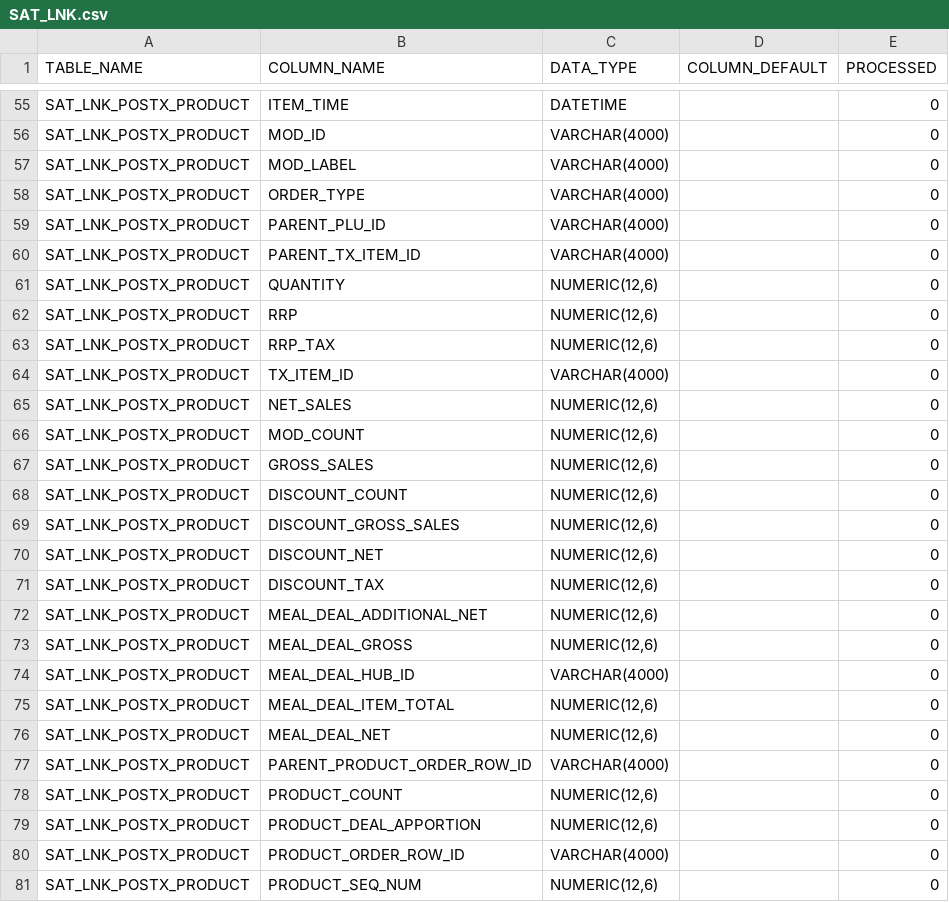
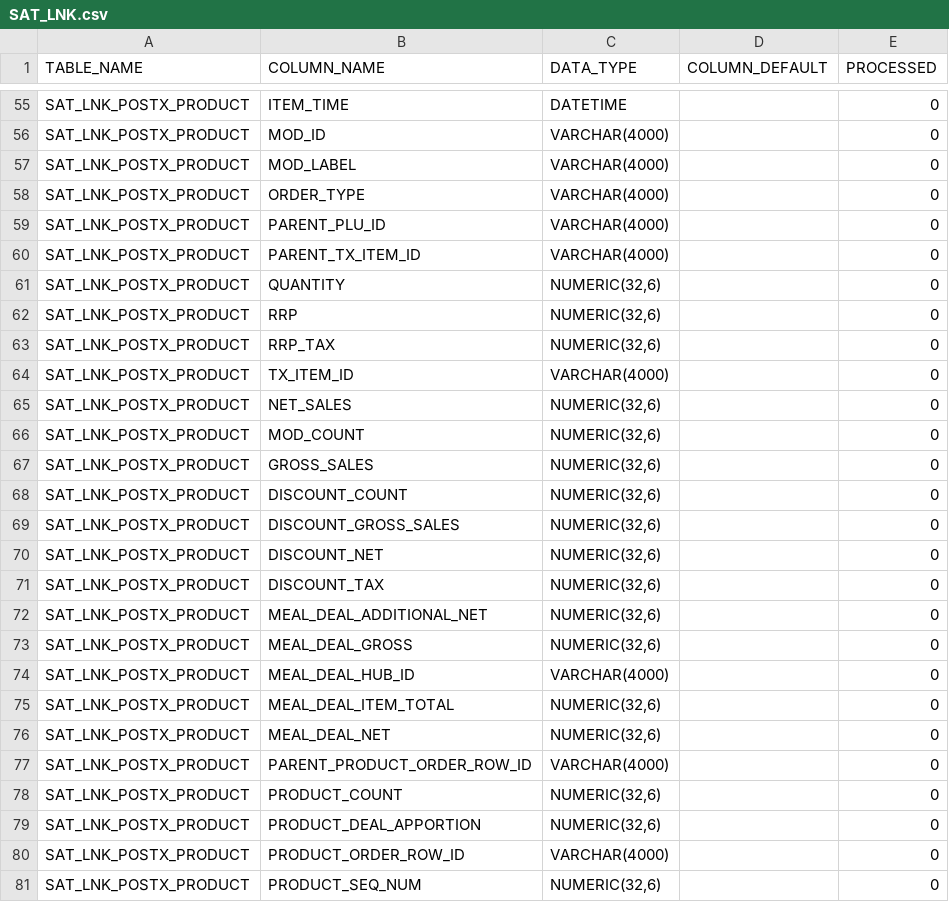
Before and after one commit to musrah13/autogen-dv, a CSV file: definitions/SAT_LNK.csv, drawn as a sheet; only a part is shown, gaps mark what is left out; the diff covers the shown part only.

```diff
--- a/definitions/SAT_LNK.csv
+++ b/definitions/SAT_LNK.csv
@@ -60,22 +60,22 @@ SAT_LNK_POSTX_PRODUCT,PARENT_PLU_ID,VARCHAR(4000),,0
 SAT_LNK_POSTX_PRODUCT,PARENT_TX_ITEM_ID,VARCHAR(4000),,0
-SAT_LNK_POSTX_PRODUCT,QUANTITY,"NUMERIC(12,6)",,0
-SAT_LNK_POSTX_PRODUCT,RRP,"NUMERIC(12,6)",,0
-SAT_LNK_POSTX_PRODUCT,RRP_TAX,"NUMERIC(12,6)",,0
+SAT_LNK_POSTX_PRODUCT,QUANTITY,"NUMERIC(32,6)",,0
+SAT_LNK_POSTX_PRODUCT,RRP,"NUMERIC(32,6)",,0
+SAT_LNK_POSTX_PRODUCT,RRP_TAX,"NUMERIC(32,6)",,0
 SAT_LNK_POSTX_PRODUCT,TX_ITEM_ID,VARCHAR(4000),,0
-SAT_LNK_POSTX_PRODUCT,NET_SALES,"NUMERIC(12,6)",,0
-SAT_LNK_POSTX_PRODUCT,MOD_COUNT,"NUMERIC(12,6)",,0
-SAT_LNK_POSTX_PRODUCT,GROSS_SALES,"NUMERIC(12,6)",,0
-SAT_LNK_POSTX_PRODUCT,DISCOUNT_COUNT,"NUMERIC(12,6)",,0
-SAT_LNK_POSTX_PRODUCT,DISCOUNT_GROSS_SALES,"NUMERIC(12,6)",,0
-SAT_LNK_POSTX_PRODUCT,DISCOUNT_NET,"NUMERIC(12,6)",,0
-SAT_LNK_POSTX_PRODUCT,DISCOUNT_TAX,"NUMERIC(12,6)",,0
-SAT_LNK_POSTX_PRODUCT,MEAL_DEAL_ADDITIONAL_NET,"NUMERIC(12,6)",,0
-SAT_LNK_POSTX_PRODUCT,MEAL_DEAL_GROSS,"NUMERIC(12,6)",,0
+SAT_LNK_POSTX_PRODUCT,NET_SALES,"NUMERIC(32,6)",,0
+SAT_LNK_POSTX_PRODUCT,MOD_COUNT,"NUMERIC(32,6)",,0
+SAT_LNK_POSTX_PRODUCT,GROSS_SALES,"NUMERIC(32,6)",,0
+SAT_LNK_POSTX_PRODUCT,DISCOUNT_COUNT,"NUMERIC(32,6)",,0
+SAT_LNK_POSTX_PRODUCT,DISCOUNT_GROSS_SALES,"NUMERIC(32,6)",,0
+SAT_LNK_POSTX_PRODUCT,DISCOUNT_NET,"NUMERIC(32,6)",,0
+SAT_LNK_POSTX_PRODUCT,DISCOUNT_TAX,"NUMERIC(32,6)",,0
+SAT_LNK_POSTX_PRODUCT,MEAL_DEAL_ADDITIONAL_NET,"NUMERIC(32,6)",,0
+SAT_LNK_POSTX_PRODUCT,MEAL_DEAL_GROSS,"NUMERIC(32,6)",,0
 SAT_LNK_POSTX_PRODUCT,MEAL_DEAL_HUB_ID,VARCHAR(4000),,0
-SAT_LNK_POSTX_PRODUCT,MEAL_DEAL_ITEM_TOTAL,"NUMERIC(12,6)",,0
-SAT_LNK_POSTX_PRODUCT,MEAL_DEAL_NET,"NUMERIC(12,6)",,0
+SAT_LNK_POSTX_PRODUCT,MEAL_DEAL_ITEM_TOTAL,"NUMERIC(32,6)",,0
+SAT_LNK_POSTX_PRODUCT,MEAL_DEAL_NET,"NUMERIC(32,6)",,0
 SAT_LNK_POSTX_PRODUCT,PARENT_PRODUCT_ORDER_ROW_ID,VARCHAR(4000),,0
-SAT_LNK_POSTX_PRODUCT,PRODUCT_COUNT,"NUMERIC(12,6)",,0
-SAT_LNK_POSTX_PRODUCT,PRODUCT_DEAL_APPORTION,"NUMERIC(12,6)",,0
+SAT_LNK_POSTX_PRODUCT,PRODUCT_COUNT,"NUMERIC(32,6)",,0
+SAT_LNK_POSTX_PRODUCT,PRODUCT_DEAL_APPORTION,"NUMERIC(32,6)",,0
 SAT_LNK_POSTX_PRODUCT,PRODUCT_ORDER_ROW_ID,VARCHAR(4000),,0
-SAT_LNK_POSTX_PRODUCT,PRODUCT_SEQ_NUM,"NUMERIC(12,6)",,0
+SAT_LNK_POSTX_PRODUCT,PRODUCT_SEQ_NUM,"NUMERIC(32,6)",,0
```
Also changed, not shown: 38 edited cells elsewhere in this file, definitions/SAT.csv, 11 other files.
